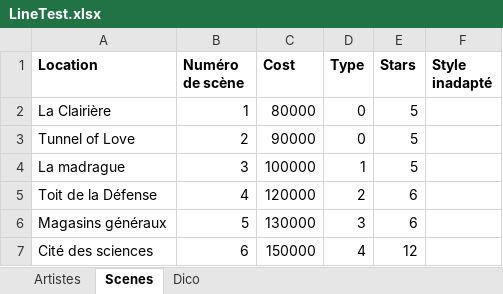
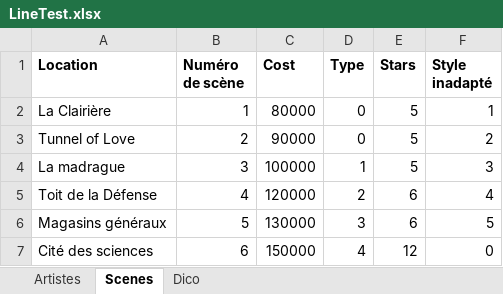
Before and after one commit to Vico-de/LineUp, an Excel workbook: LineTest.xlsx, sheet Scenes, drawn as a sheet; values as stored, in another font and other column widths than the file's, no borders; the diff names each change by its address in the sheet, - before the commit and + after, or states it on an @@ line.

```diff
--- a/LineTest.xlsx (sheet Scenes)
+++ b/LineTest.xlsx (sheet Scenes)
-F2 (Style inadapté): (empty)
+F2 (Style inadapté): 1
-F3 (Style inadapté): (empty)
+F3 (Style inadapté): 2
-F4 (Style inadapté): (empty)
+F4 (Style inadapté): 3
-F5 (Style inadapté): (empty)
+F5 (Style inadapté): 4
-F6 (Style inadapté): (empty)
+F6 (Style inadapté): 5
-F7 (Style inadapté): (empty)
+F7 (Style inadapté): 0
```
Also changed, not shown: sheet Artistes, LineUpXLS.xlsx, 7 other files.
